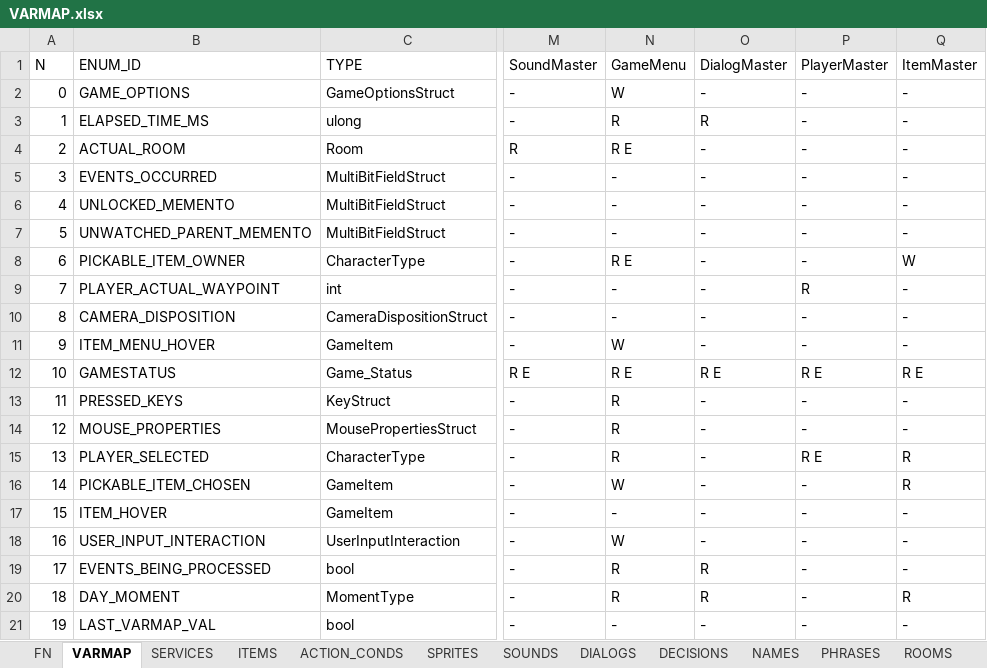
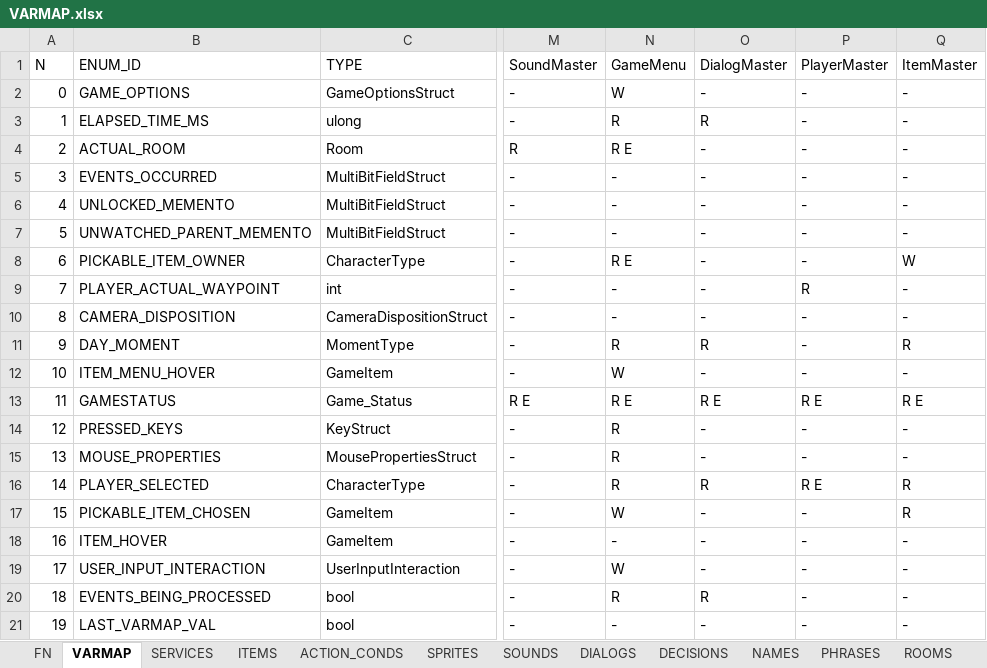
Before and after one commit to ivor4/Goblins3_AnotherQuest, an Excel workbook: VARMAP_Generator/VARMAP.xlsx, sheet VARMAP, drawn as a sheet; only a part is shown, gaps mark what is left out; values as stored, in another font and other column widths than the file's, no borders; charts and pictures and table styles not drawn; addresses are those after the commit; the diff names each change by its address in the sheet, - before the commit and + after, or states it on an @@ line.

```diff
--- a/VARMAP_Generator/VARMAP.xlsx (sheet VARMAP)
+++ b/VARMAP_Generator/VARMAP.xlsx (sheet VARMAP)
@@ row 20 moved to row 11: 9 @@
@@ column A (N) renumbered between rows 12 and 20 @@
-O16 (DialogMaster): -
+O16 (DialogMaster): R
```
Also changed, not shown: sheet DIALOGS, 21 other files.
